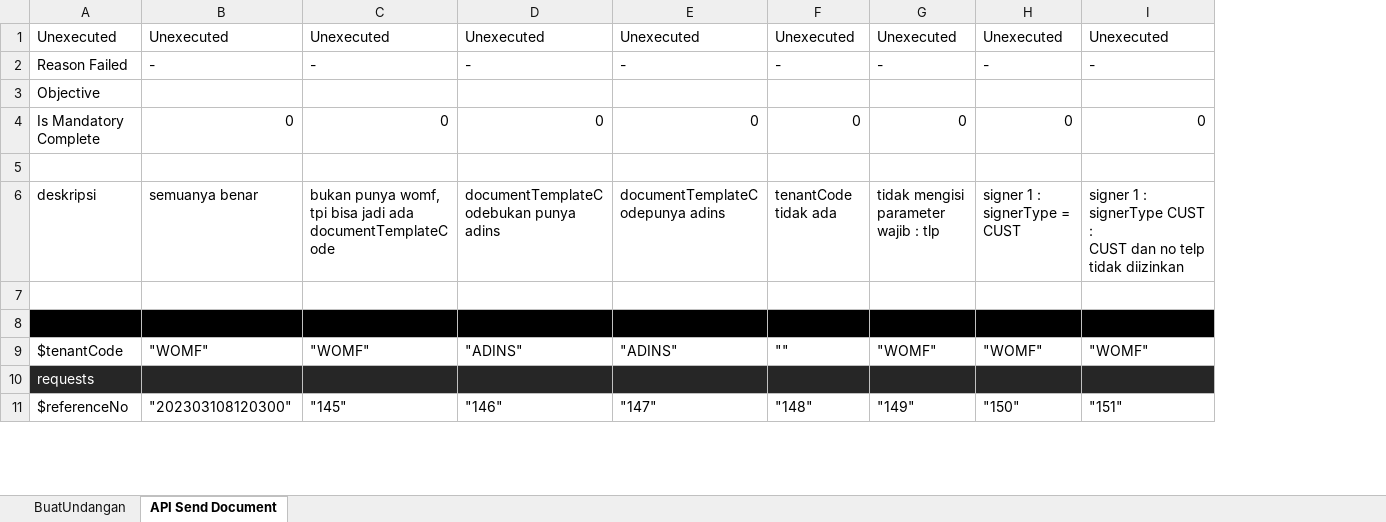
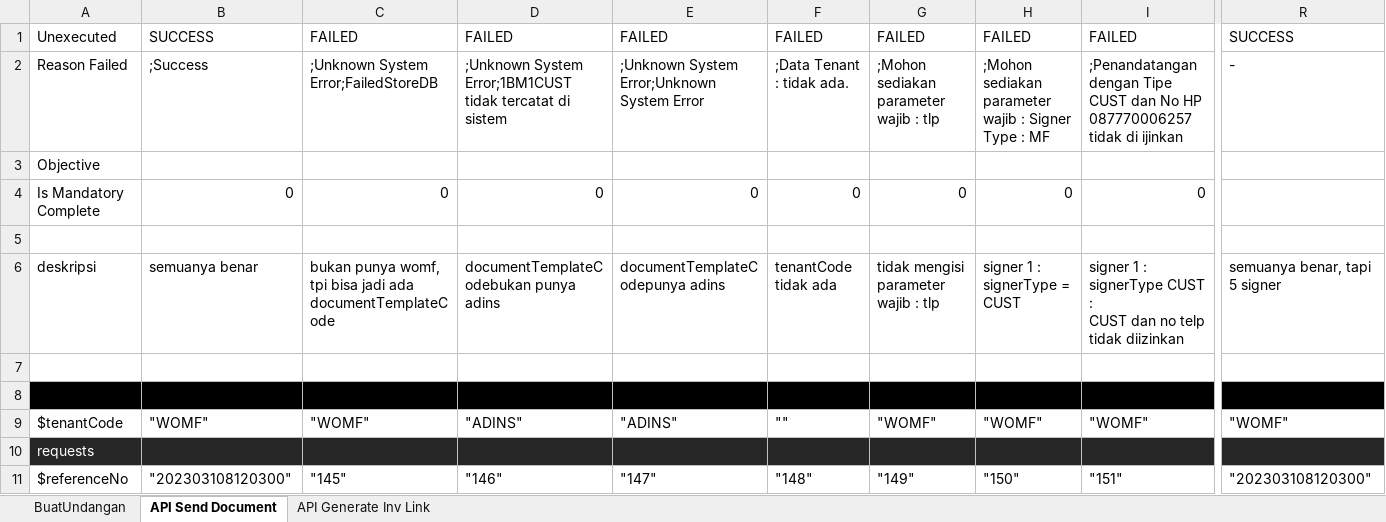
Before and after one commit to qcadins/ATeSign, an Excel workbook: Excel/2. Esign.xlsx, sheet API Send Document, drawn as a sheet; only a part is shown, gaps mark what is left out; values as stored, in another font and other column widths than the file's, no borders; the diff covers the shown part only; the diff names each change by its address in the sheet, - before the commit and + after, or states it on an @@ line.

```diff
--- a/Excel/2. Esign.xlsx (sheet API Send Document)
+++ b/Excel/2. Esign.xlsx (sheet API Send Document)
+sheet tab: API Generate Inv Link
+column R, rows 1-11: SUCCESS | - |  |  |  | semuanya benar, tapi 5 signer |  |  | "WOMF" |  | "202303108120300"
-B1: Unexecuted
+B1: SUCCESS
-C1: Unexecuted
+C1: FAILED
-D1: Unexecuted
+D1: FAILED
-E1: Unexecuted
+E1: FAILED
-F1: Unexecuted
+F1: FAILED
-G1: Unexecuted
+G1: FAILED
-H1: Unexecuted
+H1: FAILED
-I1: Unexecuted
+I1: FAILED
-B2: -
+B2: ;Success
-C2: -
+C2: ;Unknown System Error;FailedStoreDB
-D2: -
+D2: ;Unknown System Error;1BM1CUST tidak tercatat di sistem
-E2: -
+E2: ;Unknown System Error;Unknown System Error
-F2: -
+F2: ;Data Tenant : tidak ada.
-G2: -
+G2: ;Mohon sediakan parameter wajib : tlp
-H2: -
+H2: ;Mohon sediakan parameter wajib : Signer Type : MF
-I2: -
+I2: ;Penandatangan dengan Tipe CUST dan No HP 087770006257 tidak di ijinkan
```
Also changed, not shown: 15 edited cells elsewhere in this sheet, sheet BuatUndangan.
